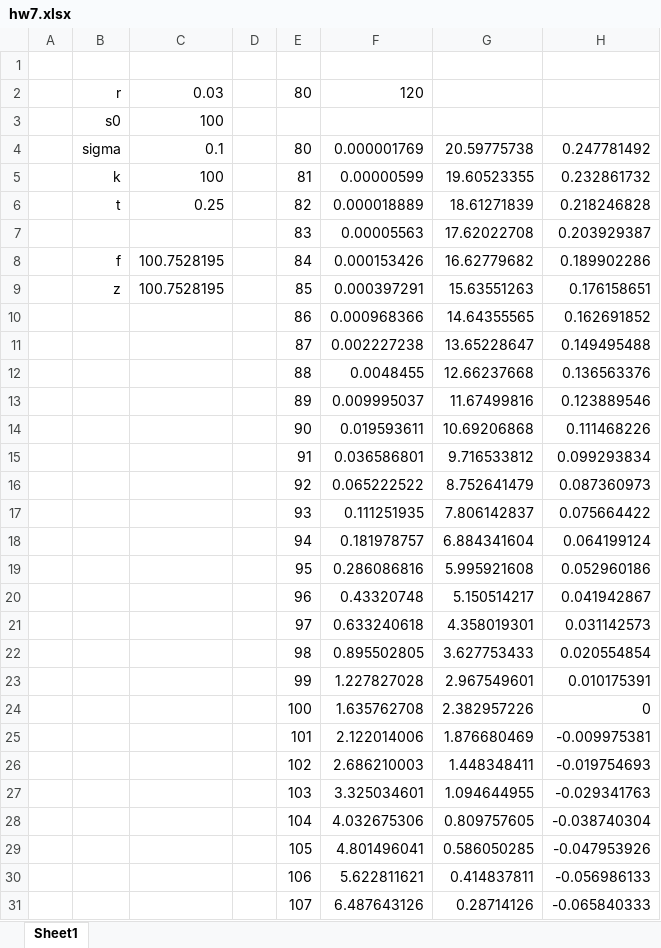
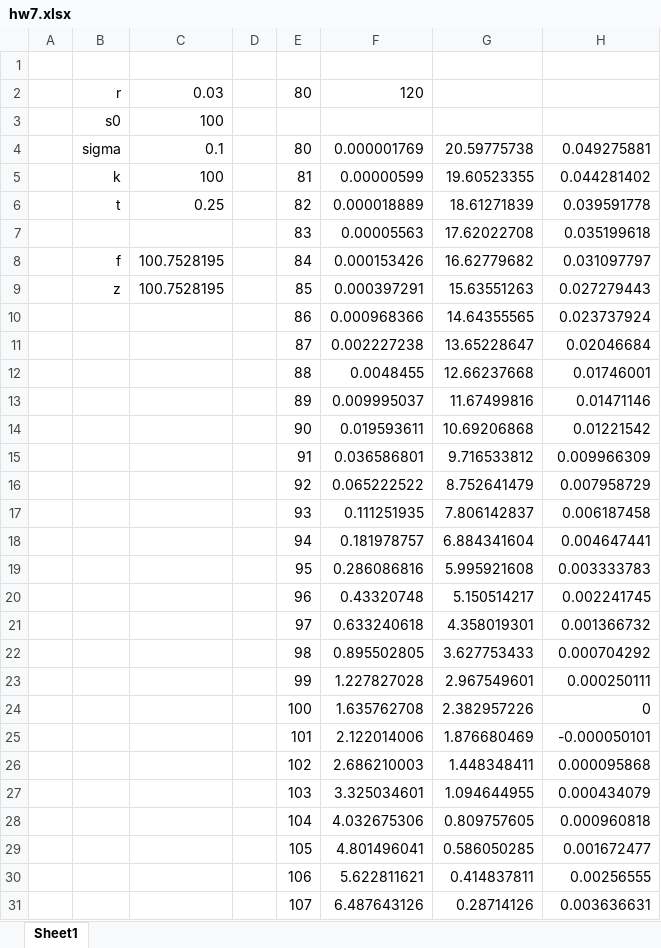
Before and after one commit to FRE6811/fsl, an Excel workbook: hw7.xlsx, sheet Sheet1, drawn as a sheet; only a part is shown; values as stored, in another font and other column widths than the file's, no borders; charts and pictures not drawn; the diff covers the shown part only; the diff names each change by its address in the sheet, - before the commit and + after, or states it on an @@ line.

```diff
--- a/hw7.xlsx (sheet Sheet1)
+++ b/hw7.xlsx (sheet Sheet1)
-H4: 0.247781492
+H4: 0.049275881
-H5: 0.232861732
+H5: 0.044281402
-H6: 0.218246828
+H6: 0.039591778
-H7: 0.203929387
+H7: 0.035199618
-H8: 0.189902286
+H8: 0.031097797
-H9: 0.176158651
+H9: 0.027279443
-H10: 0.162691852
+H10: 0.023737924
-H11: 0.149495488
+H11: 0.02046684
-H12: 0.136563376
+H12: 0.01746001
-H13: 0.123889546
+H13: 0.01471146
-H14: 0.111468226
+H14: 0.01221542
-H15: 0.099293834
+H15: 0.009966309
-H16: 0.087360973
+H16: 0.007958729
-H17: 0.075664422
+H17: 0.006187458
-H18: 0.064199124
+H18: 0.004647441
-H19: 0.052960186
+H19: 0.003333783
-H20: 0.041942867
+H20: 0.002241745
-H21: 0.031142573
+H21: 0.001366732
-H22: 0.020554854
+H22: 0.000704292
-H23: 0.010175391
+H23: 0.000250111
-H25: -0.009975381
+H25: -0.000050101
-H26: -0.019754693
+H26: 0.000095868
-H27: -0.029341763
+H27: 0.000434079
-H28: -0.038740304
+H28: 0.000960818
-H29: -0.047953926
+H29: 0.001672477
-H30: -0.056986133
+H30: 0.00256555
-H31: -0.065840333
+H31: 0.003636631
```
Also changed, not shown: 13 edited cells elsewhere in this sheet, charts or pictures, 1 other file.
